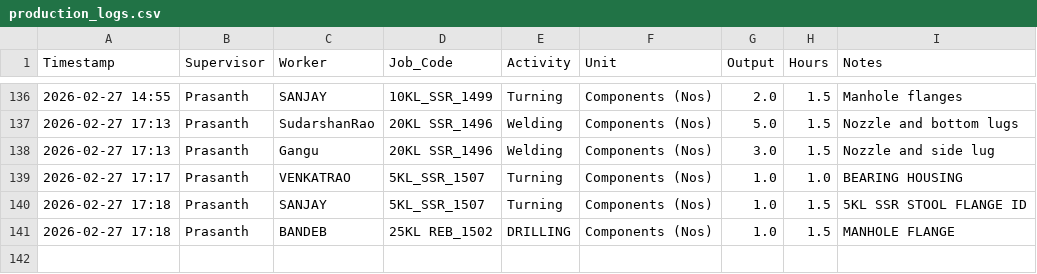
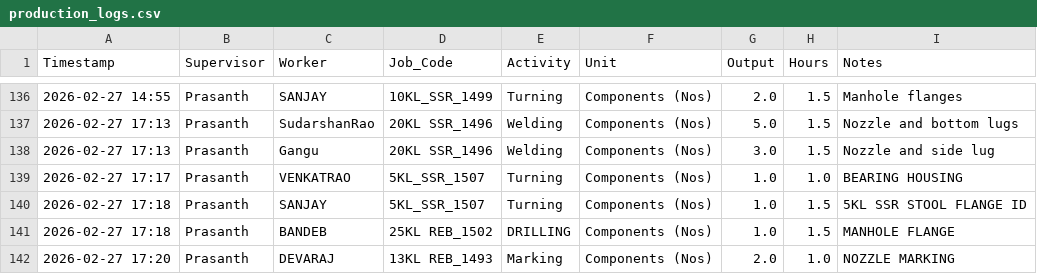
Before and after one commit to Bgenggadmin/shopfloor-monitor, a CSV file: production_logs.csv, drawn as a sheet; only a part is shown, gaps mark what is left out; the diff names each change by its address in the sheet, - before the commit and + after, or states it on an @@ line.

Commit message:
Prod Sync 2026-02-27 17:20:05.271924+05:30

```diff
--- a/production_logs.csv
+++ b/production_logs.csv
+row 142: 2026-02-27 17:20 | Prasanth | DEVARAJ | 13KL REB_1493 | Marking | Components (Nos) | 2.0 | 1.0 | NOZZLE MARKING
```
